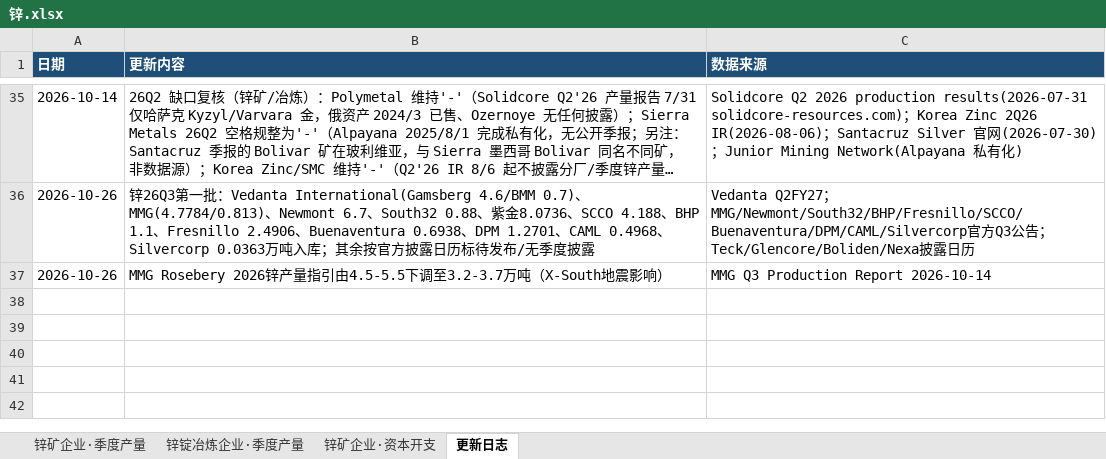
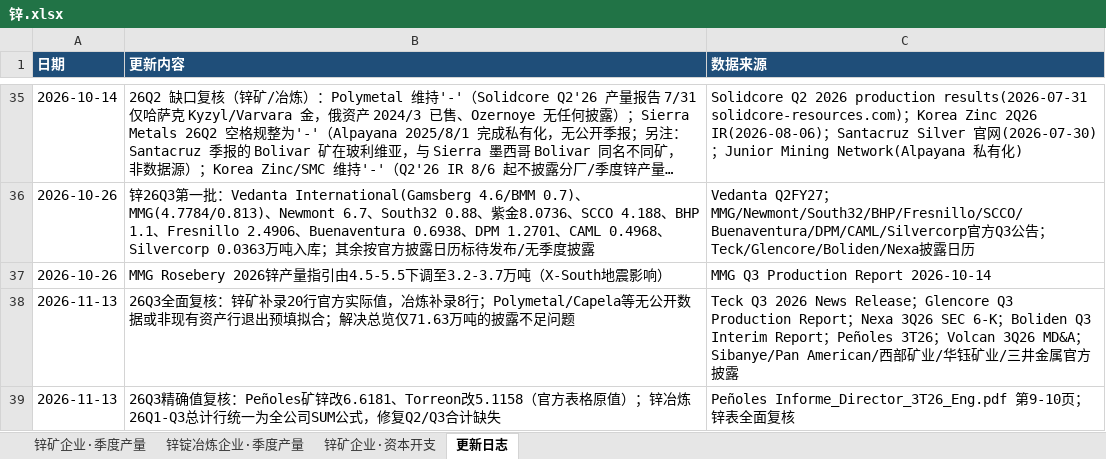
Before and after one commit to amiya866/caibao-hub, an Excel workbook: excel/锌.xlsx, sheet 更新日志, drawn as a sheet; only a part is shown, gaps mark what is left out; long unchanged cells end in …; values as stored, in another font and other column widths than the file's, no borders; the diff names each change by its address in the sheet, - before the commit and + after, or states it on an @@ line.

```diff
--- a/excel/锌.xlsx (sheet 更新日志)
+++ b/excel/锌.xlsx (sheet 更新日志)
+row 38: 2026-11-13 | 26Q3全面复核：锌矿补录20行官方实际值，冶炼补录8行；Polymetal/Capela等无公开数据或非现有资产行退出预填拟合；解决总览仅71.63万吨的披露不足问题 | Teck Q3 2026 News Release；Glencore Q3 Production Report；Nexa 3Q26 SEC 6-K；Boliden Q3 Interim Report；Peñoles 3T26；Volcan 3Q26 MD&A；Sibanye/Pan American/西部矿业/华钰矿业/三井金属官方披露
+row 39: 2026-11-13 | 26Q3精确值复核：Peñoles矿锌改6.6181、Torreon改5.1158（官方表格原值）；锌冶炼26Q1-Q3总计行统一为全公司SUM公式，修复Q2/Q3合计缺失 | Peñoles Informe_Director_3T26_Eng.pdf 第9-10页；锌表全面复核
```
Also changed, not shown: sheet 锌矿企业·季度产量, sheet 锌锭冶炼企业·季度产量, excel/铅.xlsx, excel/铜.xlsx, 6 other files.
